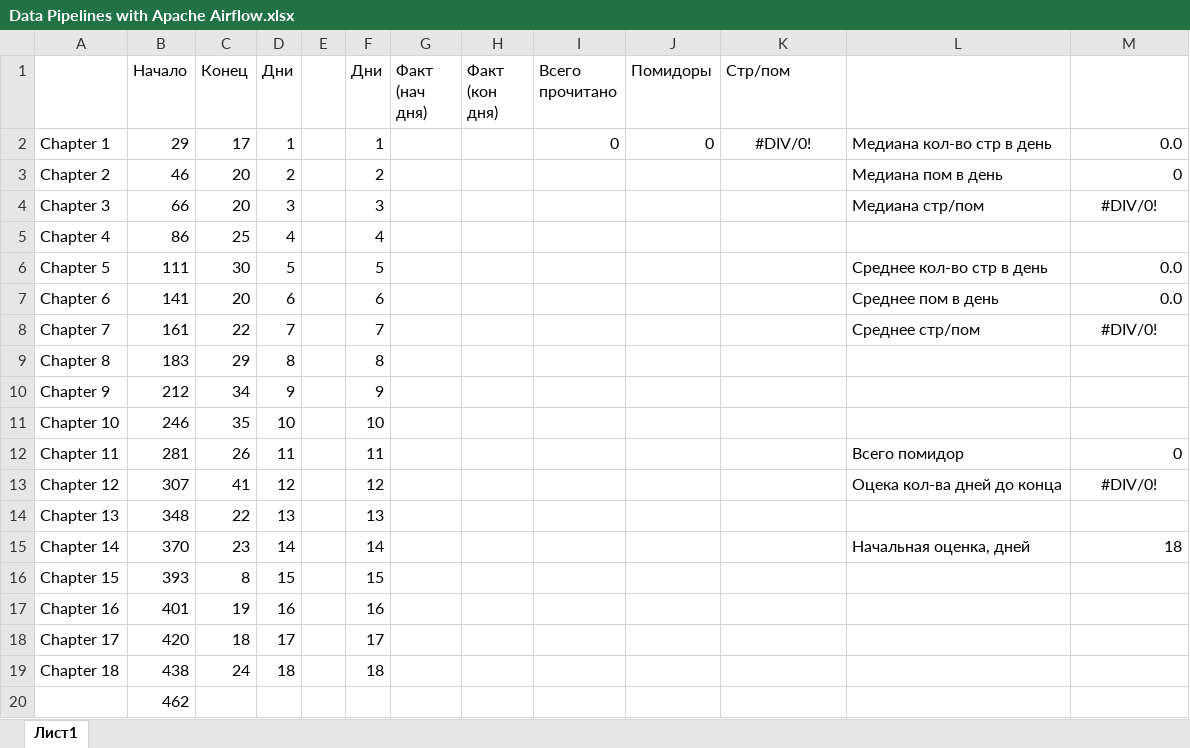
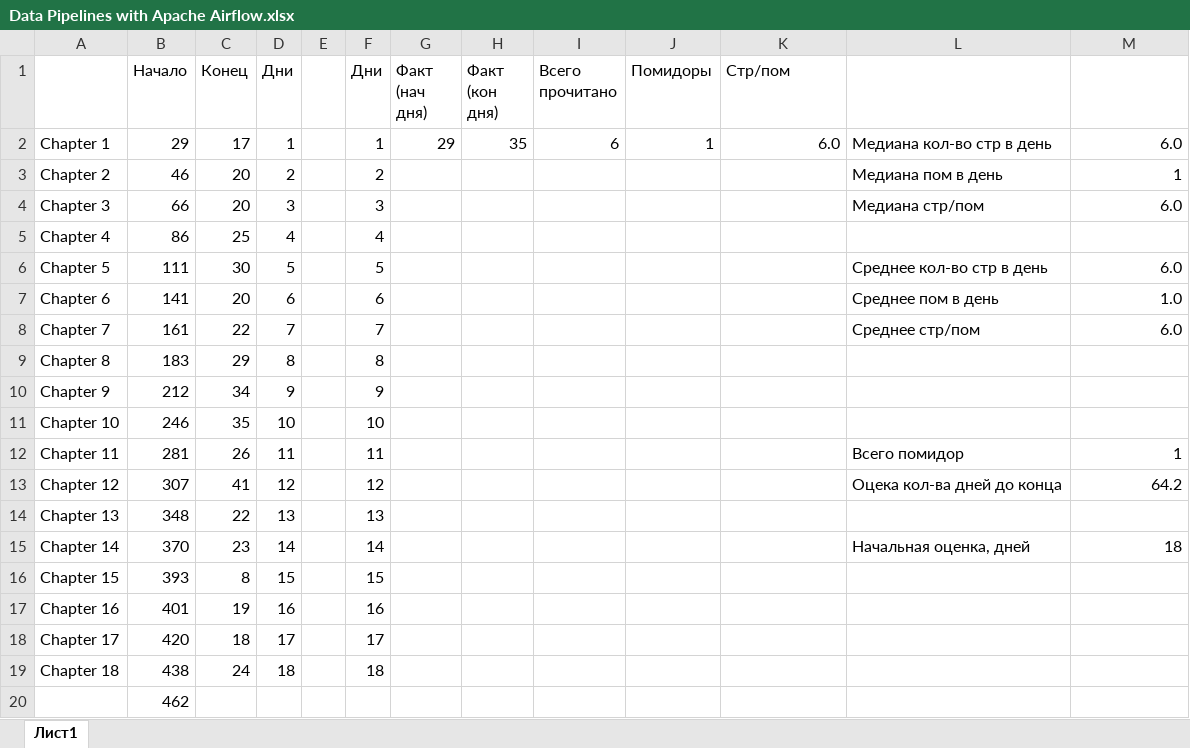
Before and after one commit to ConsMikh/PythonTraining, an Excel workbook: Apache Airflow/Data Pipelines with Apache Airflow.xlsx, sheet Лист1, drawn as a sheet; values as stored, in another font and other column widths than the file's, no borders; conditional formats not drawn; the diff names each change by its address in the sheet, - before the commit and + after, or states it on an @@ line.

Commit message:
day1

```diff
--- a/Apache Airflow/Data Pipelines with Apache Airflow.xlsx (sheet Лист1)
+++ b/Apache Airflow/Data Pipelines with Apache Airflow.xlsx (sheet Лист1)
-G2 (Факт (нач дня)): (empty)
+G2 (Факт (нач дня)): 29
-H2 (Факт (кон дня)): (empty)
+H2 (Факт (кон дня)): 35
-I2 (Всего прочитано): 0
+I2 (Всего прочитано): 6
-J2 (Помидоры): 0
+J2 (Помидоры): 1
-K2 (Стр/пом): #DIV/0!
+K2 (Стр/пом): 6.0
-K2 alignment: center
+K2 alignment: right
-M2: 0.0
+M2: 6.0
-M3: 0
+M3: 1
-M4: #DIV/0!
+M4: 6.0
-M4 alignment: center
+M4 alignment: right
-M6: 0.0
+M6: 6.0
-M7: 0.0
+M7: 1.0
-M8: #DIV/0!
+M8: 6.0
-M8 alignment: center
+M8 alignment: right
-M12: 0
+M12: 1
-M13: #DIV/0!
+M13: 64.2
-M13 alignment: center
+M13 alignment: right
```
